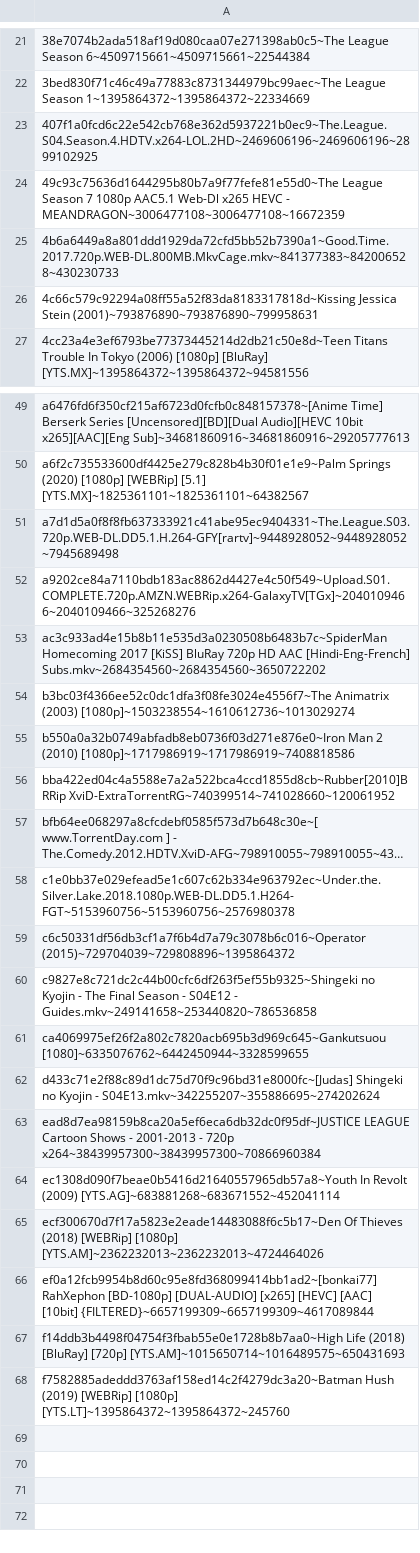
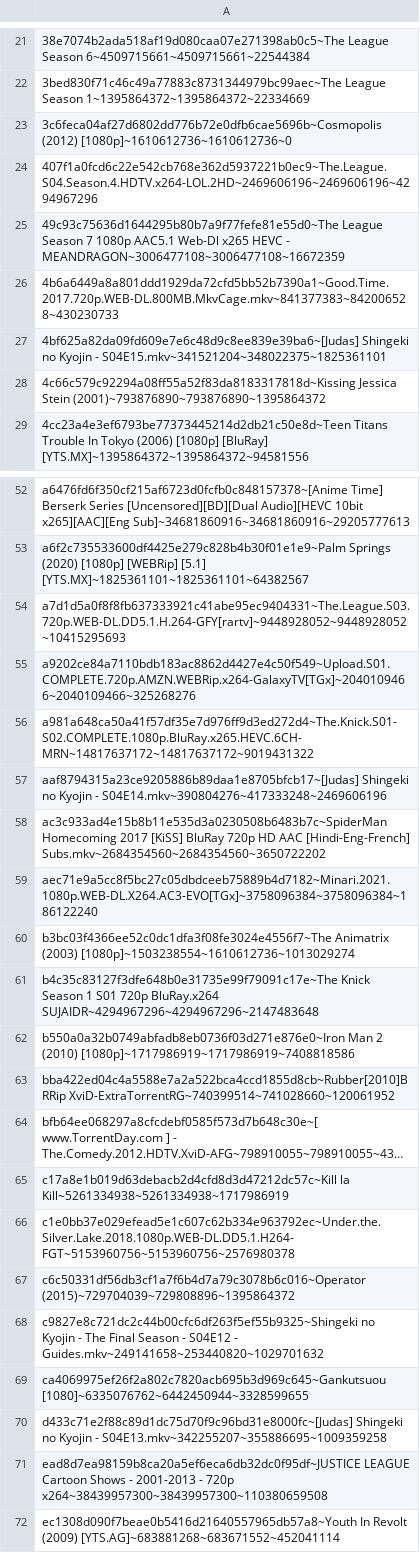
Before and after one commit to DJSiddharthVader/dotfiles, a TSV file: .config/deluge/stats.tsv, drawn as a sheet; only a part is shown, gaps mark what is left out; the shorter side is filled out with more unchanged rows; long unchanged cells end in …; addresses are those after the commit; the diff covers the shown part only; the diff names each change by its address in the sheet, - before the commit and + after, or states it on an @@ line.

Commit message:
updated miscelanoues/variable/colorscheme/stats files

```diff
--- a/.config/deluge/stats.tsv
+++ b/.config/deluge/stats.tsv
-A23: 407f1a0fcd6c22e542cb768e362d5937221b0ec9~The.League.S04.Season.4.HDTV.x264-LOL.2HD~2469606196~2469606196~2899102925
+A23: 3c6feca04af27d6802dd776b72e0dfb6cae5696b~Cosmopolis (2012) [1080p]~1610612736~1610612736~0
+row 24: 407f1a0fcd6c22e542cb768e362d5937221b0ec9~The.League.S04.Season.4.HDTV.x264-LOL.2HD~2469606196~2469606196~4294967296
-A27: 4c66c579c92294a08ff55a52f83da8183317818d~Kissing Jessica Stein (2001)~793876890~793876890~799958631
+A27: 4bf625a82da09fd609e7e6c48d9c8ee839e39ba6~[Judas] Shingeki no Kyojin - S04E15.mkv~341521204~348022375~1825361101
+row 28: 4c66c579c92294a08ff55a52f83da8183317818d~Kissing Jessica Stein (2001)~793876890~793876890~1395864372
-A54: a7d1d5a0f8f8fb637333921c41abe95ec9404331~The.League.S03.720p.WEB-DL.DD5.1.H.264-GFY[rartv]~9448928052~9448928052~7945689498
+A54: a7d1d5a0f8f8fb637333921c41abe95ec9404331~The.League.S03.720p.WEB-DL.DD5.1.H.264-GFY[rartv]~9448928052~9448928052~10415295693
+row 56: a981a648ca50a41f57df35e7d976ff9d3ed272d4~The.Knick.S01-S02.COMPLETE.1080p.BluRay.x265.HEVC.6CH-MRN~14817637172~14817637172~9019431322
+row 57: aaf8794315a23ce9205886b89daa1e8705bfcb17~[Judas] Shingeki no Kyojin - S04E14.mkv~390804276~417333248~2469606196
+row 59: aec71e9a5cc8f5bc27c05dbdceeb75889b4d7182~Minari.2021.1080p.WEB-DL.X264.AC3-EVO[TGx]~3758096384~3758096384~186122240
+row 61: b4c35c83127f3dfe648b0e31735e99f79091c17e~The Knick Season 1 S01 720p BluRay.x264 SUJAIDR~4294967296~4294967296~2147483648
+row 65: c17a8e1b019d63debacb2d4cfd8d3d47212dc57c~Kill la Kill~5261334938~5261334938~1717986919
-A68: …S04E12 - Guides.mkv~249141658~253440820~786536858
+A68: …S04E12 - Guides.mkv~249141658~253440820~1029701632
-A70: …Kyojin - S04E13.mkv~342255207~355886695~274202624
+A70: …Kyojin - S04E13.mkv~342255207~355886695~1009359258
-A71: …- 720p x264~38439957300~38439957300~70866960384
+A71: …- 720p x264~38439957300~38439957300~110380659508
```
Also changed, not shown: 1 added row and 5 edited cells elsewhere in this file, 56 other files.
